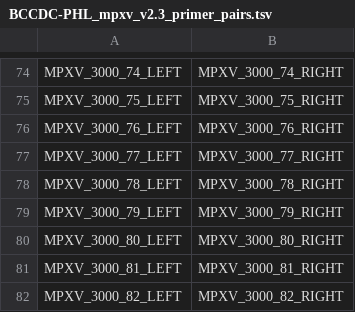
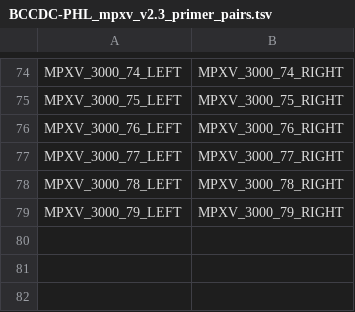
Before and after one commit to BCCDC-PHL/artic-mpxv2022, a TSV file: primer_schemes/mpxv-2022/V2.3/BCCDC-PHL_mpxv_v2.3_primer_pairs.tsv, drawn as a sheet; only a part is shown, gaps mark what is left out.

Commit message:
Remove amplicons (#8)
* Update BCCDC-PHL_mpxv_v2.3_NC_063383.1.primer.bed

* Update BCCDC-PHL_mpxv_v2.3_NC_063383.1.scheme.bed

* Update BCCDC-PHL_mpxv_v2.3_primer_pairs.tsv

* Update BCCDC-PHL_mpxv_v2.3_NC_063383.1.scheme.bed

* Update BCCDC-PHL_mpxv_v2.3_primer_pairs.tsv

* Update BCCDC-PHL_mpxv_v2.3_NC_063383.1.scheme.bed

* Update BCCDC-PHL_mpxv_v2.3_NC_063383.1.primer.bed

```diff
--- a/primer_schemes/mpxv-2022/V2.3/BCCDC-PHL_mpxv_v2.3_primer_pairs.tsv
+++ b/primer_schemes/mpxv-2022/V2.3/BCCDC-PHL_mpxv_v2.3_primer_pairs.tsv
@@ -79,4 +79 @@ MPXV_3000_78_LEFT	MPXV_3000_78_RIGHT
 MPXV_3000_79_LEFT	MPXV_3000_79_RIGHT
-MPXV_3000_80_LEFT	MPXV_3000_80_RIGHT
-MPXV_3000_81_LEFT	MPXV_3000_81_RIGHT
-MPXV_3000_82_LEFT	MPXV_3000_82_RIGHT
```
Also changed, not shown: 2 other files.
